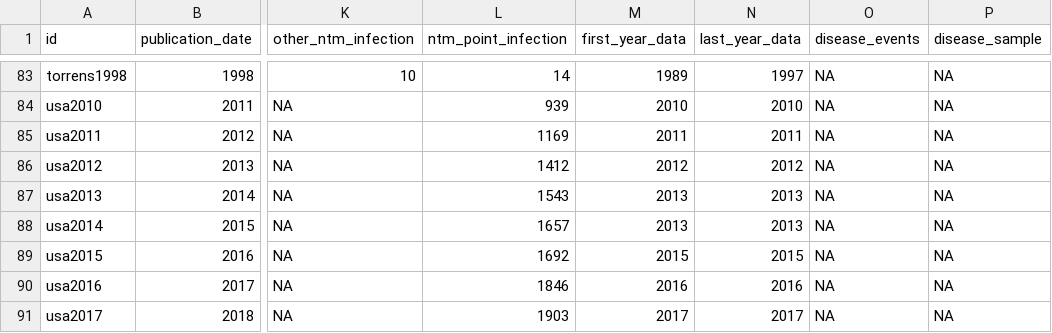
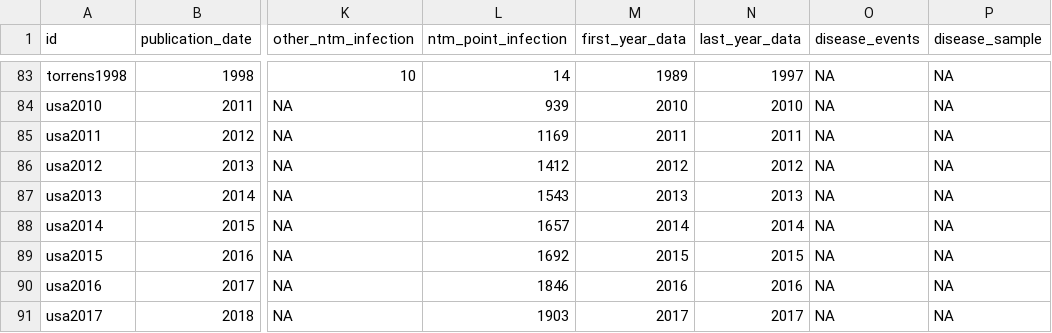
Before and after one commit to azmigueldario/SR_prevalence_NTM, a CSV file: input/data_meta_analysis_qa.csv, drawn as a sheet; only a part is shown, gaps mark what is left out; the diff names each change by its address in the sheet, - before the commit and + after, or states it on an @@ line.

Commit message:
corrected date of US registry 2014

```diff
--- a/input/data_meta_analysis_qa.csv
+++ b/input/data_meta_analysis_qa.csv
-M88 (first_year_data): 2013
+M88 (first_year_data): 2014
-N88 (last_year_data): 2013
+N88 (last_year_data): 2014
```
Also changed, not shown: 2 other files.
